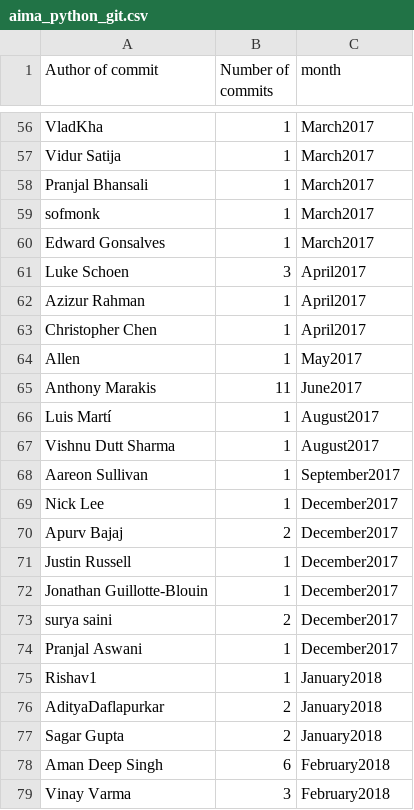
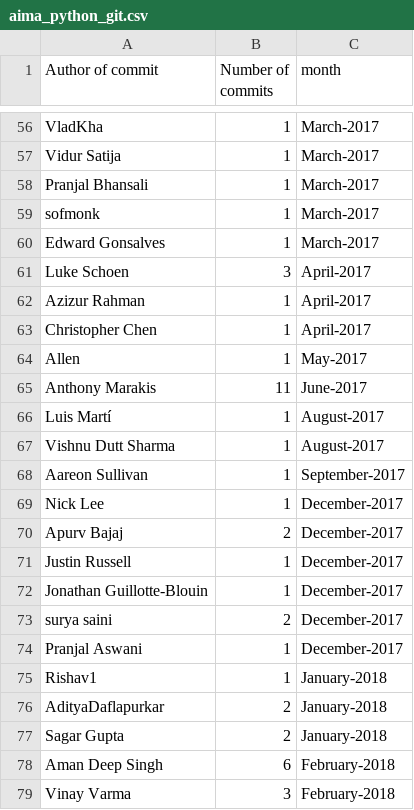
Before and after one commit to aswanipranjal/chaoss-microtasks, a CSV file: Microtask-1/aima_python_git.csv, drawn as a sheet; only a part is shown, gaps mark what is left out; the diff covers the shown part only; the diff names each change by its address in the sheet, - before the commit and + after, or states it on an @@ line.

```diff
--- a/Microtask-1/aima_python_git.csv
+++ b/Microtask-1/aima_python_git.csv
-C56:C60 (month): March2017
+C56:C60 (month): March-2017
-C61:C63 (month): April2017
+C61:C63 (month): April-2017
-C64 (month): May2017
+C64 (month): May-2017
-C65 (month): June2017
+C65 (month): June-2017
-C66:C67 (month): August2017
+C66:C67 (month): August-2017
-C68 (month): September2017
+C68 (month): September-2017
-C69:C74 (month): December2017
+C69:C74 (month): December-2017
-C75:C77 (month): January2018
+C75:C77 (month): January-2018
-C78:C79 (month): February2018
+C78:C79 (month): February-2018
```
Also changed, not shown: 54 edited cells elsewhere in this file, 2 other files.
